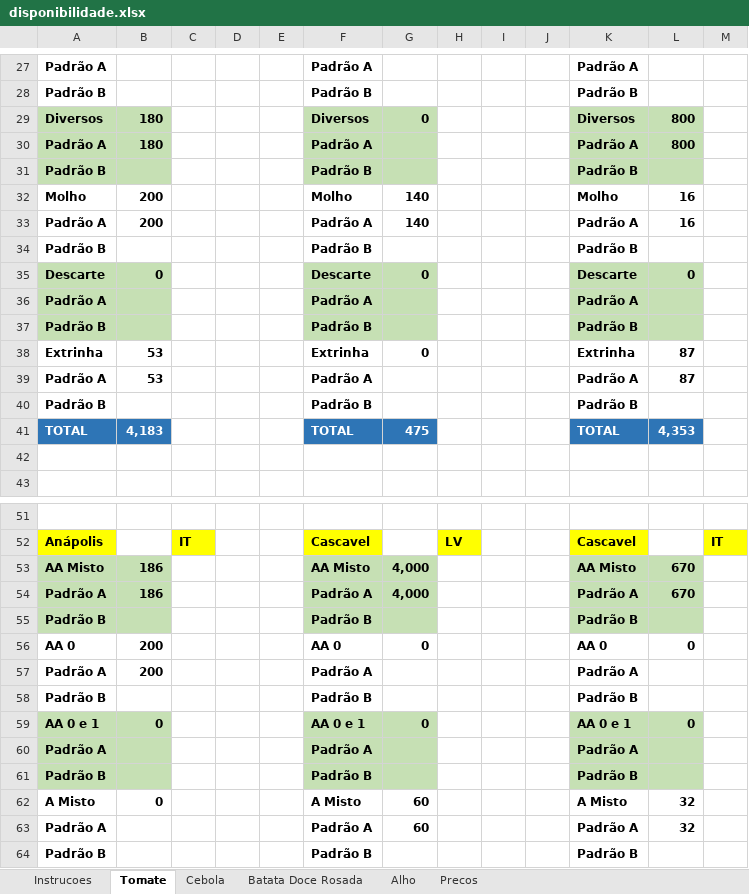
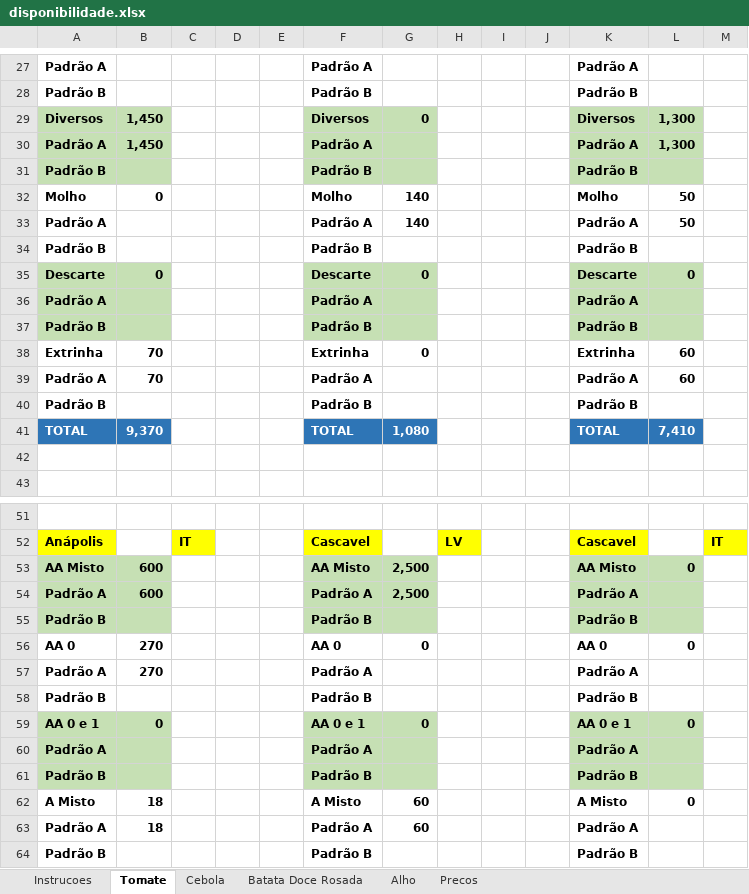
Before and after one commit to rafaelgermano1-cell/app-disponibilidade, an Excel workbook: disponibilidade.xlsx, sheet Tomate, drawn as a sheet; only a part is shown, gaps mark what is left out; values as stored, in another font and other column widths than the file's, no borders; the diff covers the shown part only; the diff names each change by its address in the sheet, - before the commit and + after, or states it on an @@ line.

```diff
--- a/disponibilidade.xlsx (sheet Tomate)
+++ b/disponibilidade.xlsx (sheet Tomate)
-B29:B30: 180
+B29:B30: 1,450
-L29:L30: 800
+L29:L30: 1,300
-B32: 200
+B32: 0
-L32:L33: 16
+L32:L33: 50
-B33: 200
+B33: (empty)
-B38:B39: 53
+B38:B39: 70
-L38:L39: 87
+L38:L39: 60
-B41: 4,183
+B41: 9,370
-G41: 475
+G41: 1,080
-L41: 4,353
+L41: 7,410
-B53:B54: 186
+B53:B54: 600
-G53:G54: 4,000
+G53:G54: 2,500
-L53: 670
+L53: 0
-L54: 670
+L54: (empty)
-B56:B57: 200
+B56:B57: 270
-B62: 0
+B62: 18
-L62: 32
+L62: 0
-B63: (empty)
+B63: 18
-L63: 32
+L63: (empty)
```
Also changed, not shown: 23 edited cells elsewhere in this sheet.
